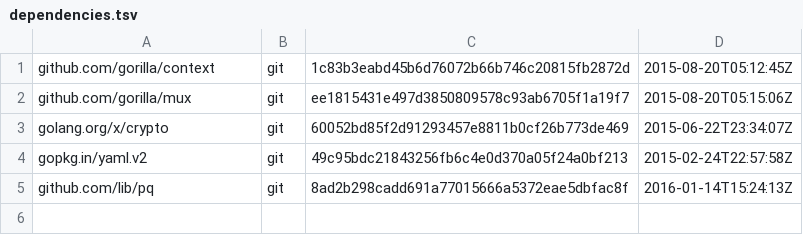
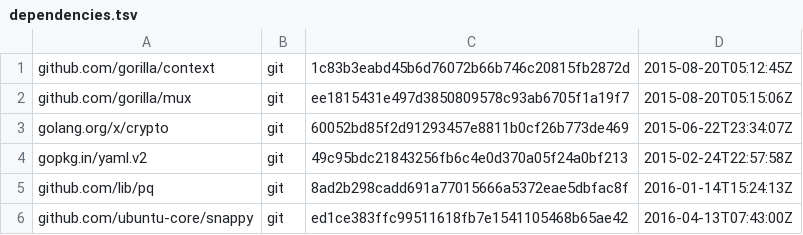
Before and after one commit to canonical/serial-vault, a TSV file: dependencies.tsv, drawn as a sheet.

Commit message:
Update dependencies

```diff
--- a/dependencies.tsv
+++ b/dependencies.tsv
@@ -5 +5,2 @@ gopkg.in/yaml.v2	git	49c95bdc21843256fb6c4e0d370a05f24a0bf213	2015-02-24T22:57:5
 github.com/lib/pq	git	8ad2b298cadd691a77015666a5372eae5dbfac8f	2016-01-14T15:24:13Z
+github.com/ubuntu-core/snappy	git	ed1ce383ffc99511618fb7e1541105468b65ae42	2016-04-13T07:43:00Z
```
